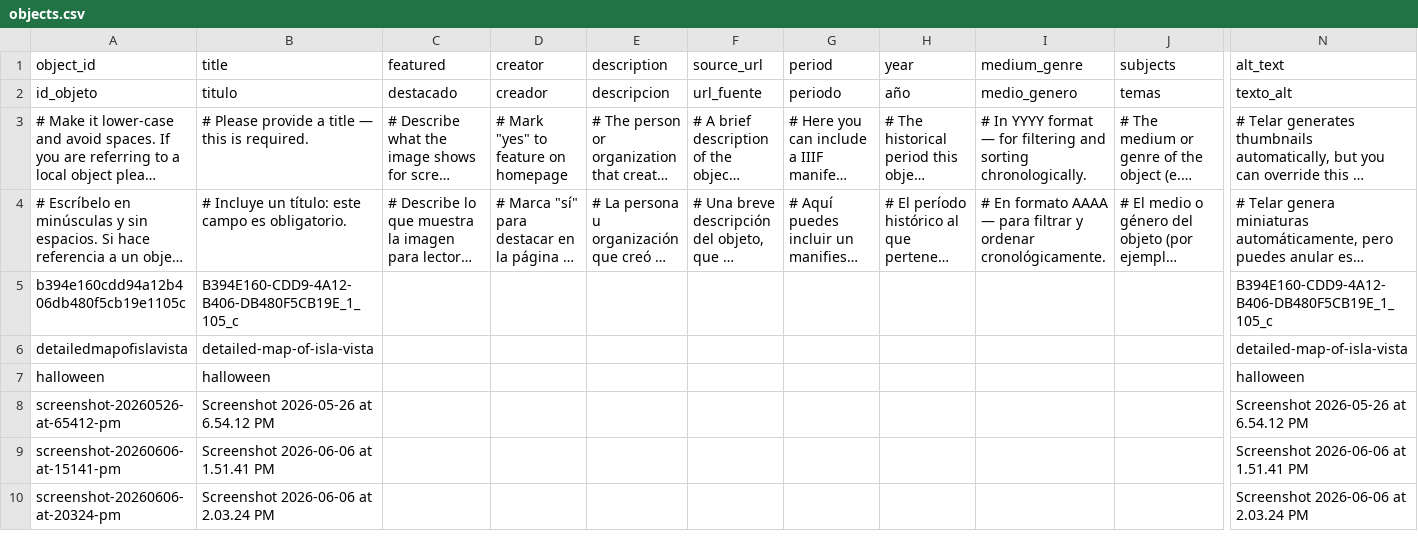
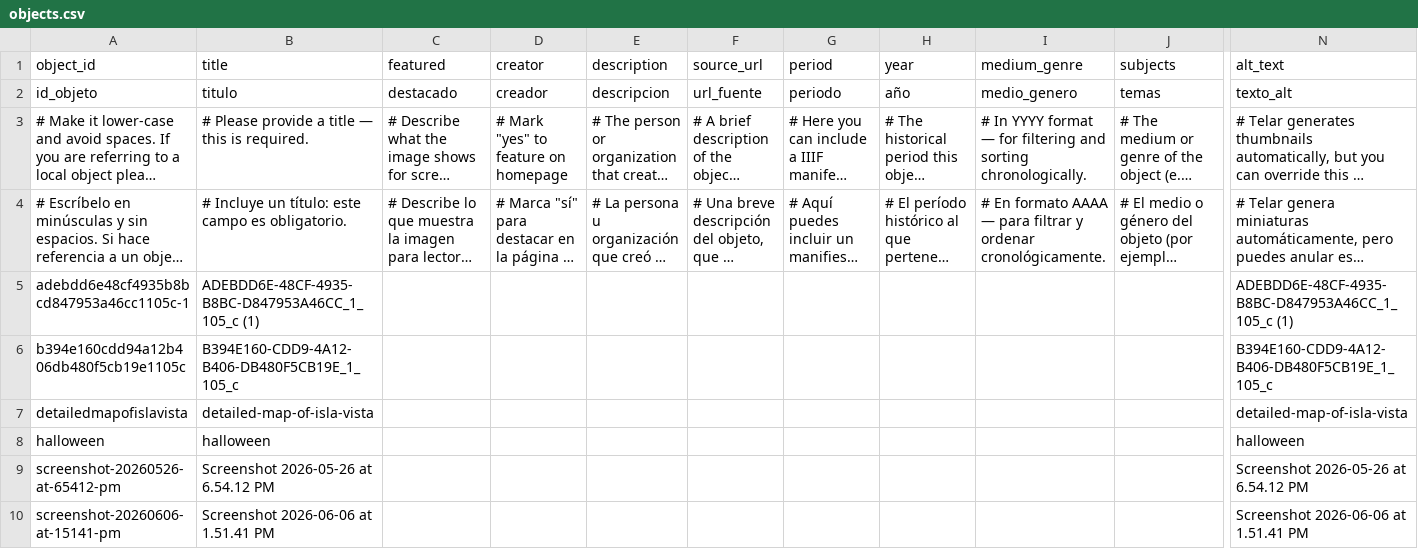
Before and after one commit to michellecisneros-sys/i.v.halloweenordinance, a CSV file: telar-content/spreadsheets/objects.csv, drawn as a sheet; only a part is shown, gaps mark what is left out; the shorter side is filled out with more unchanged rows; long unchanged cells end in …; rows hold the shown columns only; the diff names each change by its address in the sheet, - before the commit and + after, or states it on an @@ line.

Commit message:
Add adebdd6e48cf4935b8bcd847953a46cc1105c-1 via Telar Compositor [skip ci]

```diff
--- a/telar-content/spreadsheets/objects.csv
+++ b/telar-content/spreadsheets/objects.csv
+row 5: adebdd6e48cf4935b8bcd847953a46cc1105c-1 | ADEBDD6E-48CF-4935-B8BC-D847953A46CC_1_105_c (1) |  |  |  |  |  |  |  |  | ADEBDD6E-48CF-4935-B8BC-D847953A46CC_1_105_c (1)
```
Also changed, not shown: 1 other file.
